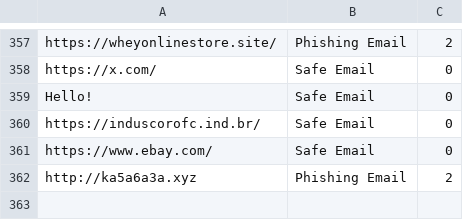
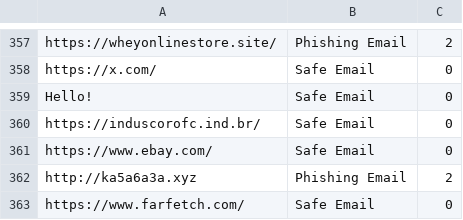
Before and after one commit to rudolfsmsp/email-classifier-thesis-public-2025, a CSV file: user_provided_emails.csv, drawn as a sheet; only a part is shown, gaps mark what is left out; the diff names each change by its address in the sheet, - before the commit and + after, or states it on an @@ line.

Commit message:
Auto-update user emails

```diff
--- a/user_provided_emails.csv
+++ b/user_provided_emails.csv
+row 363: https://www.farfetch.com/ | Safe Email | 0
```
